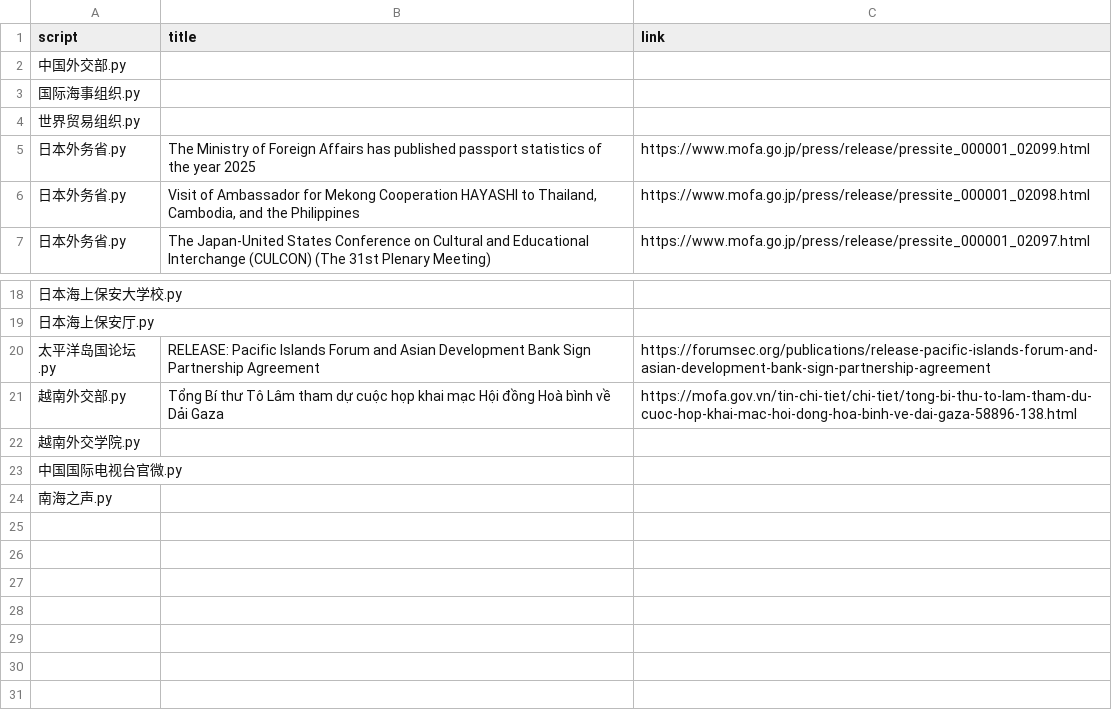
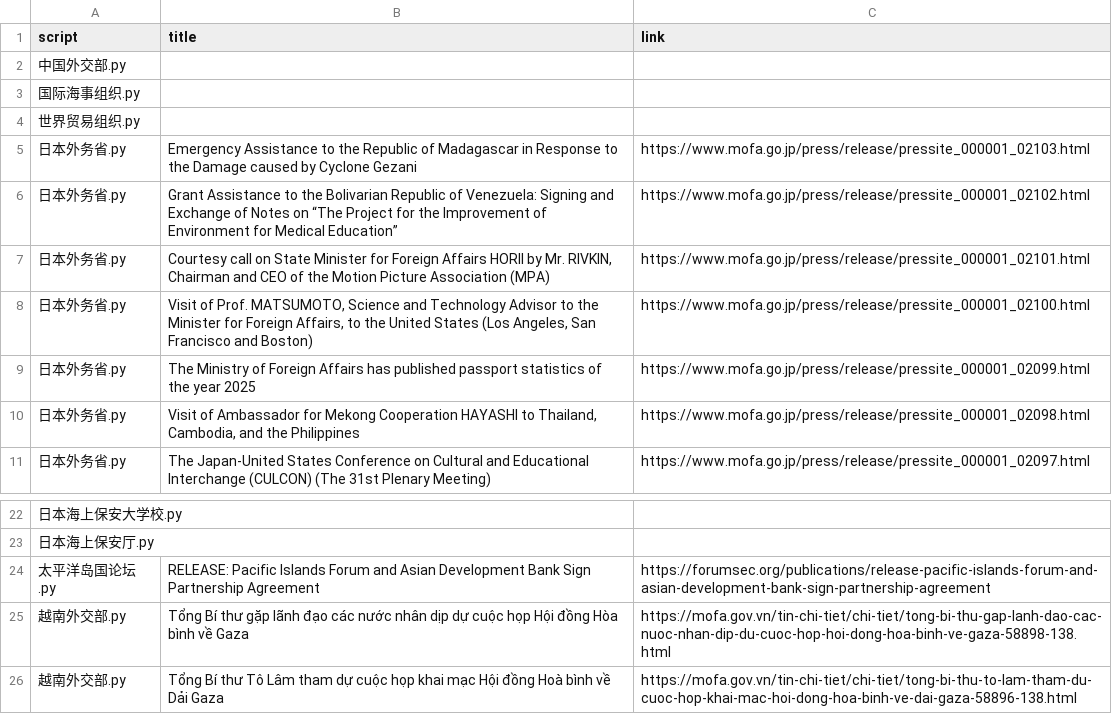
Before and after one commit to KACSH9/---, a CSV file: results_2026-02-20.csv, drawn as a sheet; only a part is shown, gaps mark what is left out; the shorter side is filled out with more unchanged rows.

```diff
--- a/results_2026-02-20.csv
+++ b/results_2026-02-20.csv
@@ -4,2 +4,6 @@ script,title,link
 世界贸易组织.py,,
+日本外务省.py,Emergency Assistance to the Republic of Madagascar in Response to the Damage caused by Cyclone Gezani,https://www.mofa.go.jp/press/release/pressite_000001_02103.html
+日本外务省.py,Grant Assistance to the Bolivarian Republic of Venezuela: Signing and Exchange of Notes on “The Project for the Improvement of Environment for Medical Education”,https://www.mofa.go.jp/press/release/pressite_000001_02102.html
+日本外务省.py,"Courtesy call on State Minister for Foreign Affairs HORII by Mr. RIVKIN, Chairman and CEO of the Motion Picture Association (MPA)",https://www.mofa.go.jp/press/release/pressite_000001_02101.html
+日本外务省.py,"Visit of Prof. MATSUMOTO, Science and Technology Advisor to the Minister for Foreign Affairs, to the United States (Los Angeles, San Francisco and Boston)",https://www.mofa.go.jp/press/release/pressite_000001_02100.html
 日本外务省.py,The Ministry of Foreign Affairs has published passport statistics of the year 2025,https://www.mofa.go.jp/press/release/pressite_000001_02099.html
@@ -20,2 +24,3 @@ script,title,link
 太平洋岛国论坛.py,RELEASE: Pacific Islands Forum and Asian Development Bank Sign Partnership Agreement,https://forumsec.org/publications/release-pacific-islands-forum-and-asian-development-bank-sign-partnership-agreement
+越南外交部.py,Tổng Bí thư gặp lãnh đạo các nước nhân dịp dự cuộc họp Hội đồng Hòa bình về Gaza,https://mofa.gov.vn/tin-chi-tiet/chi-tiet/tong-bi-thu-gap-lanh-dao-cac-nuoc-nhan-dip-du-cuoc-hop-hoi-dong-hoa-binh-ve-gaza-58898-138.html
 越南外交部.py,Tổng Bí thư Tô Lâm tham dự cuộc họp khai mạc Hội đồng Hoà bình về Dải Gaza,https://mofa.gov.vn/tin-chi-tiet/chi-tiet/tong-bi-thu-to-lam-tham-du-cuoc-hop-khai-mac-hoi-dong-hoa-binh-ve-dai-gaza-58896-138.html
```
